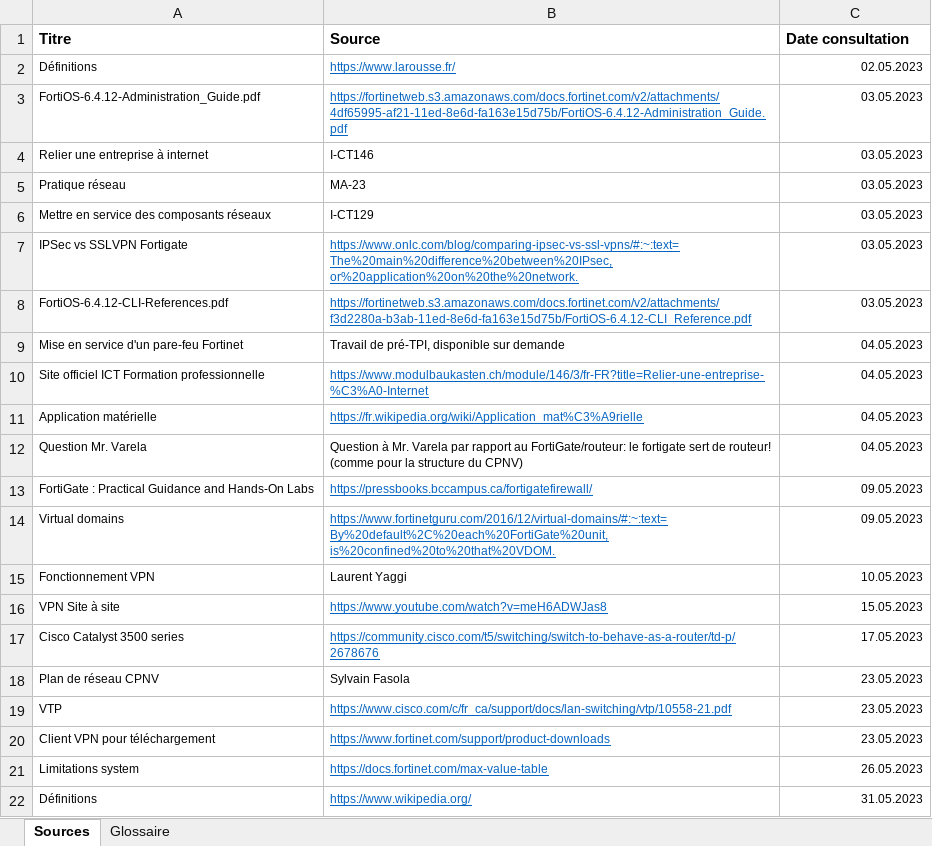
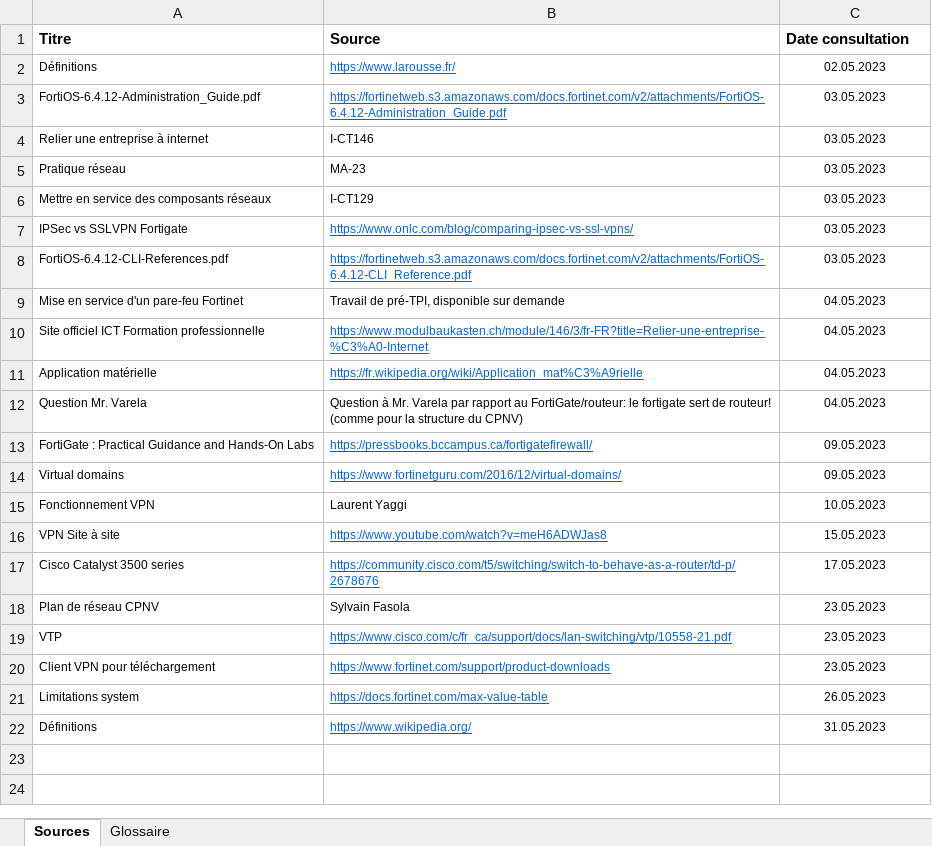
Before and after one commit to damienmayor/TPI, an Excel workbook: Documents Finaux/Sources & glossaire.xlsx, sheet Sources, drawn as a sheet; values as stored, in another font and other column widths than the file's, no borders; table styles not drawn; the diff names each change by its address in the sheet, - before the commit and + after, or states it on an @@ line.

```diff
--- a/Documents Finaux/Sources & glossaire.xlsx (sheet Sources)
+++ b/Documents Finaux/Sources & glossaire.xlsx (sheet Sources)
-C2:C22 alignment: right
+C2:C22 alignment: center
-B3 (Source): https://fortinetweb.s3.amazonaws.com/docs.fortinet.com/v2/attachments/4df65995-af21-11ed-8e6d-fa163e15d75b/FortiOS-6.4.12-Administration_Guide.pdf
+B3 (Source): https://fortinetweb.s3.amazonaws.com/docs.fortinet.com/v2/attachments/FortiOS-6.4.12-Administration_Guide.pdf
-B7 (Source): https://www.onlc.com/blog/comparing-ipsec-vs-ssl-vpns/#:~:text=The%20main%20difference%20between%20IPsec,or%20application%20on%20the%20network.
+B7 (Source): https://www.onlc.com/blog/comparing-ipsec-vs-ssl-vpns/
-B8 (Source): https://fortinetweb.s3.amazonaws.com/docs.fortinet.com/v2/attachments/f3d2280a-b3ab-11ed-8e6d-fa163e15d75b/FortiOS-6.4.12-CLI_Reference.pdf
+B8 (Source): https://fortinetweb.s3.amazonaws.com/docs.fortinet.com/v2/attachments/FortiOS-6.4.12-CLI_Reference.pdf
-B14 (Source): https://www.fortinetguru.com/2016/12/virtual-domains/#:~:text=By%20default%2C%20each%20FortiGate%20unit,is%20confined%20to%20that%20VDOM.
+B14 (Source): https://www.fortinetguru.com/2016/12/virtual-domains/
```
Also changed, not shown: Documents Finaux/Manuel de tests.xlsx, Documents Finaux/Planification DMA.xlsm, 8 other files.
